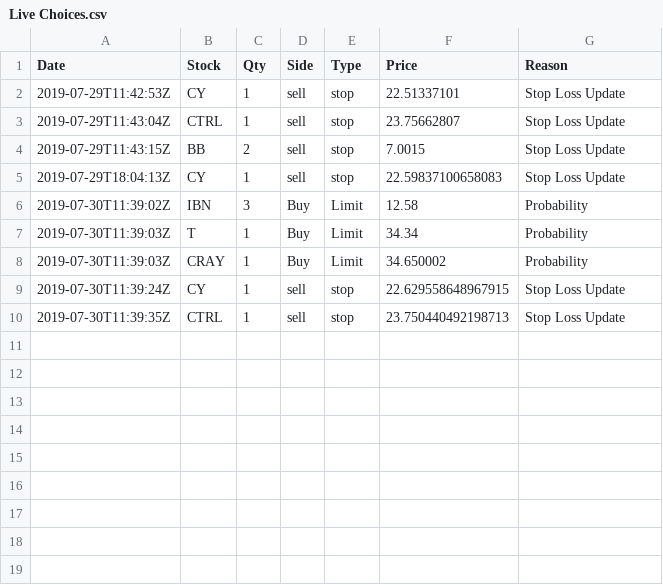
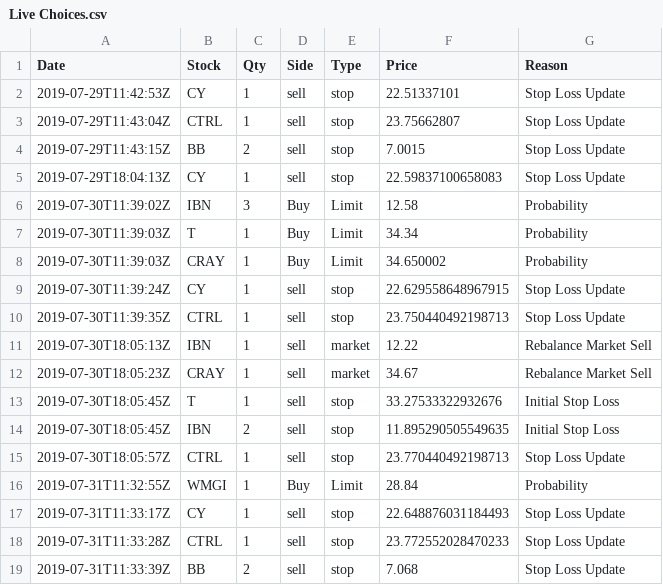
Before and after one commit to webclinic017/Stock-Strategy-Exploration, a CSV file: Data/Decison Tracking/Live Choices.csv, drawn as a sheet.

```diff
--- a/Data/Decison Tracking/Live Choices.csv
+++ b/Data/Decison Tracking/Live Choices.csv
@@ -10 +10,10 @@ Date,Stock,Qty,Side,Type,Price,Reason
 2019-07-30T11:39:35Z,CTRL,1,sell,stop,23.750440492198713,Stop Loss Update
+2019-07-30T18:05:13Z,IBN,1,sell,market,12.22,Rebalance Market Sell
+2019-07-30T18:05:23Z,CRAY,1,sell,market,34.67,Rebalance Market Sell
+2019-07-30T18:05:45Z,T,1,sell,stop,33.27533322932676,Initial Stop Loss
+2019-07-30T18:05:45Z,IBN,2,sell,stop,11.895290505549635,Initial Stop Loss
+2019-07-30T18:05:57Z,CTRL,1,sell,stop,23.770440492198713,Stop Loss Update
+2019-07-31T11:32:55Z,WMGI,1,Buy,Limit,28.84,Probability
+2019-07-31T11:33:17Z,CY,1,sell,stop,22.648876031184493,Stop Loss Update
+2019-07-31T11:33:28Z,CTRL,1,sell,stop,23.772552028470233,Stop Loss Update
+2019-07-31T11:33:39Z,BB,2,sell,stop,7.068,Stop Loss Update
```
Also changed, not shown: Data/Decison Tracking/Paper Choices.csv, 3 other files.
